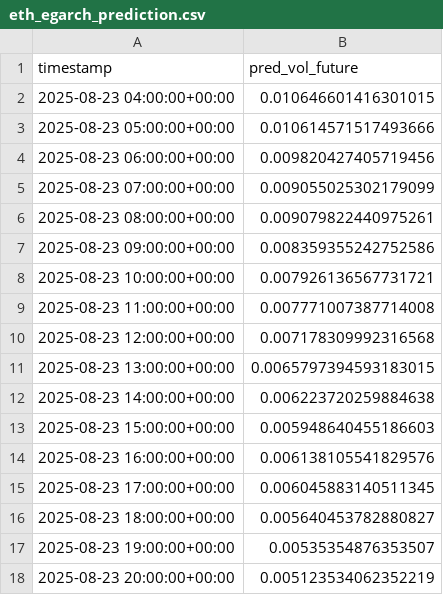
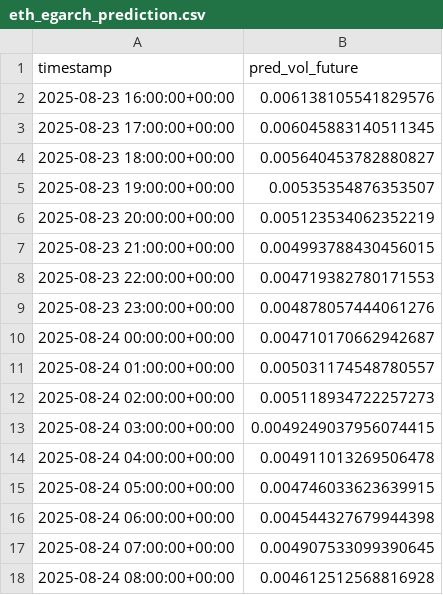
Before and after one commit to C3lineTan/DSE4101-CryptoWhale-2, a CSV file: Results/eth_egarch_prediction.csv, drawn as a sheet; only a part is shown; the shorter side is filled out with more unchanged rows.

Commit message:
update prediction

```diff
--- a/Results/eth_egarch_prediction.csv
+++ b/Results/eth_egarch_prediction.csv
@@ -1,14 +1,2 @@
 timestamp,pred_vol_future
-2025-08-23 04:00:00+00:00,0.010646601416301015
-2025-08-23 05:00:00+00:00,0.010614571517493666
-2025-08-23 06:00:00+00:00,0.009820427405719456
-2025-08-23 07:00:00+00:00,0.009055025302179099
-2025-08-23 08:00:00+00:00,0.009079822440975261
-2025-08-23 09:00:00+00:00,0.008359355242752586
-2025-08-23 10:00:00+00:00,0.007926136567731721
-2025-08-23 11:00:00+00:00,0.007771007387714008
-2025-08-23 12:00:00+00:00,0.007178309992316568
-2025-08-23 13:00:00+00:00,0.0065797394593183015
-2025-08-23 14:00:00+00:00,0.006223720259884638
-2025-08-23 15:00:00+00:00,0.005948640455186603
 2025-08-23 16:00:00+00:00,0.006138105541829576
```
